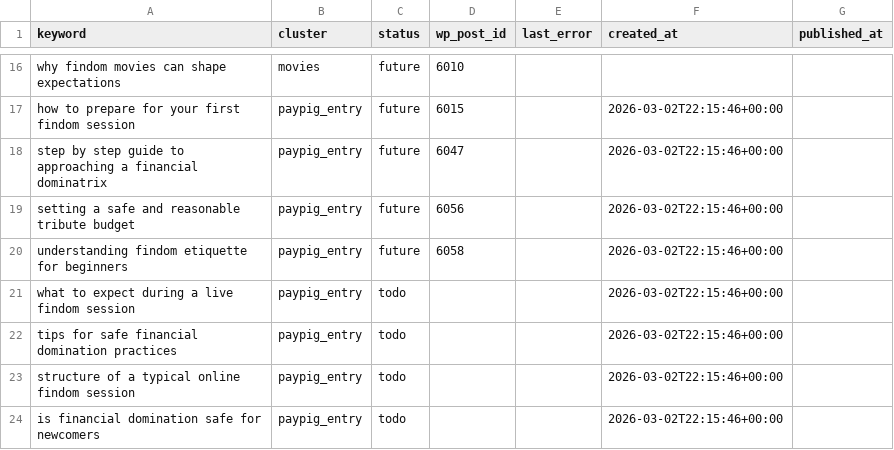
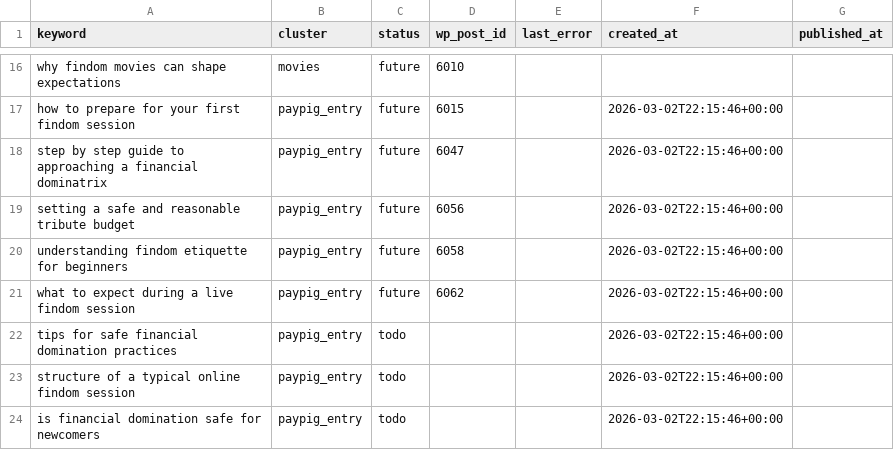
Before and after one commit to yourmoneyslave/yms-reddit-digest, a CSV file: data/keywords.csv, drawn as a sheet; only a part is shown, gaps mark what is left out.

Commit message:
seo: update keyword status

```diff
--- a/data/keywords.csv
+++ b/data/keywords.csv
@@ -20,3 +20,3 @@ setting a safe and reasonable tribute budget,paypig_entry,future,6056,,2026-03-0
 understanding findom etiquette for beginners,paypig_entry,future,6058,,2026-03-02T22:15:46+00:00,
-what to expect during a live findom session,paypig_entry,todo,,,2026-03-02T22:15:46+00:00,
+what to expect during a live findom session,paypig_entry,future,6062,,2026-03-02T22:15:46+00:00,
 tips for safe financial domination practices,paypig_entry,todo,,,2026-03-02T22:15:46+00:00,
```
